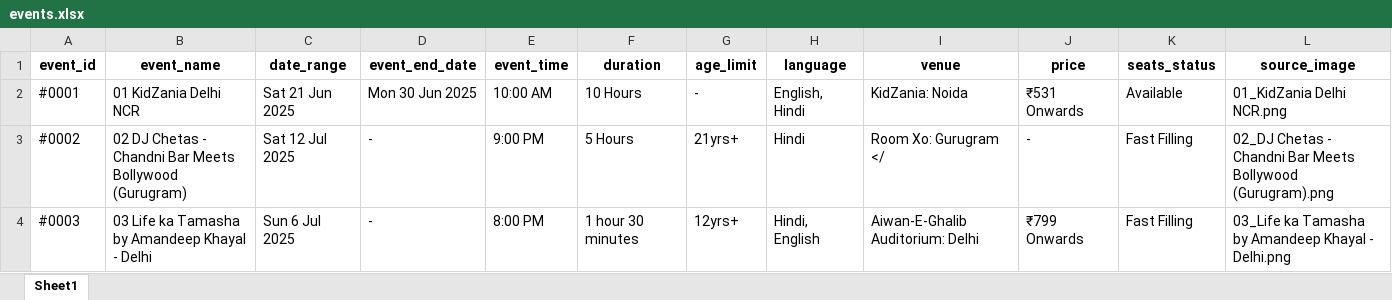
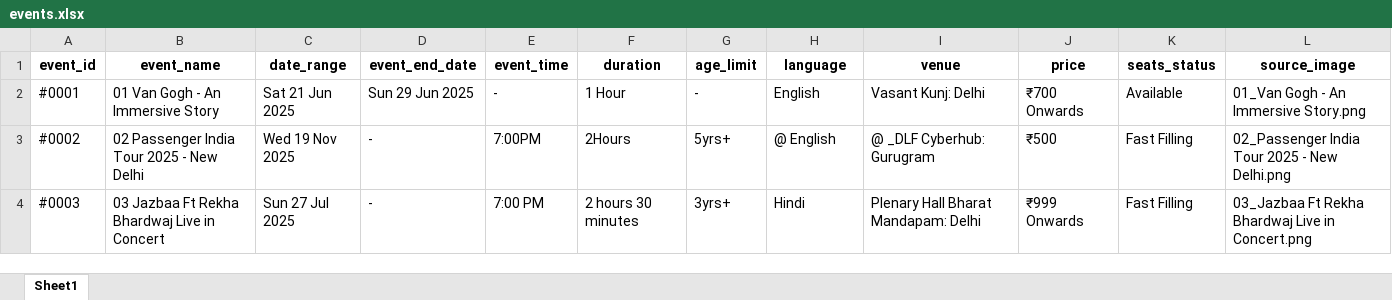
Before and after one commit to krishgoyal0/BMS_scrapper_ncr, an Excel workbook: events.xlsx, sheet Sheet1, drawn as a sheet; only a part is shown; values as stored, in another font and other column widths than the file's, no borders; the diff covers the shown part only; the diff names each change by its address in the sheet, - before the commit and + after, or states it on an @@ line.

```diff
--- a/events.xlsx (sheet Sheet1)
+++ b/events.xlsx (sheet Sheet1)
-B2 (event_name): 01 KidZania Delhi NCR
+B2 (event_name): 01 Van Gogh - An Immersive Story
-D2 (event_end_date): Mon 30 Jun 2025
+D2 (event_end_date): Sun 29 Jun 2025
-E2 (event_time): 10:00 AM
+E2 (event_time): -
-F2 (duration): 10 Hours
+F2 (duration): 1 Hour
-H2 (language): English, Hindi
+H2 (language): English
-I2 (venue): KidZania: Noida
+I2 (venue): Vasant Kunj: Delhi
-J2 (price): ₹531 Onwards
+J2 (price): ₹700 Onwards
-L2 (source_image): 01_KidZania Delhi NCR.png
+L2 (source_image): 01_Van Gogh - An Immersive Story.png
-B3 (event_name): 02 DJ Chetas - Chandni Bar Meets Bollywood (Gurugram)
+B3 (event_name): 02 Passenger India Tour 2025 - New Delhi
-C3 (date_range): Sat 12 Jul 2025
+C3 (date_range): Wed 19 Nov 2025
-E3 (event_time): 9:00 PM
+E3 (event_time): 7:00PM
-F3 (duration): 5 Hours
+F3 (duration): 2Hours
-G3 (age_limit): 21yrs+
+G3 (age_limit): 5yrs+
-H3 (language): Hindi
+H3 (language): @ English
-I3 (venue): Room Xo: Gurugram </
+I3 (venue): @ _DLF Cyberhub: Gurugram
-J3 (price): -
+J3 (price): ₹500
-L3 (source_image): 02_DJ Chetas - Chandni Bar Meets Bollywood (Gurugram).png
+L3 (source_image): 02_Passenger India Tour 2025 - New Delhi.png
-B4 (event_name): 03 Life ka Tamasha by Amandeep Khayal - Delhi
+B4 (event_name): 03 Jazbaa Ft Rekha Bhardwaj Live in Concert
-C4 (date_range): Sun 6 Jul 2025
+C4 (date_range): Sun 27 Jul 2025
-E4 (event_time): 8:00 PM
+E4 (event_time): 7:00 PM
-F4 (duration): 1 hour 30 minutes
+F4 (duration): 2 hours 30 minutes
-G4 (age_limit): 12yrs+
+G4 (age_limit): 3yrs+
-H4 (language): Hindi, English
+H4 (language): Hindi
-I4 (venue): Aiwan-E-Ghalib Auditorium: Delhi
+I4 (venue): Plenary Hall Bharat Mandapam: Delhi
-J4 (price): ₹799 Onwards
+J4 (price): ₹999 Onwards
-L4 (source_image): 03_Life ka Tamasha by Amandeep Khayal - Delhi.png
+L4 (source_image): 03_Jazbaa Ft Rekha Bhardwaj Live in Concert.png
```
Also changed, not shown: 13 removed rows and 63 edited cells elsewhere in this sheet, 11 other files.
